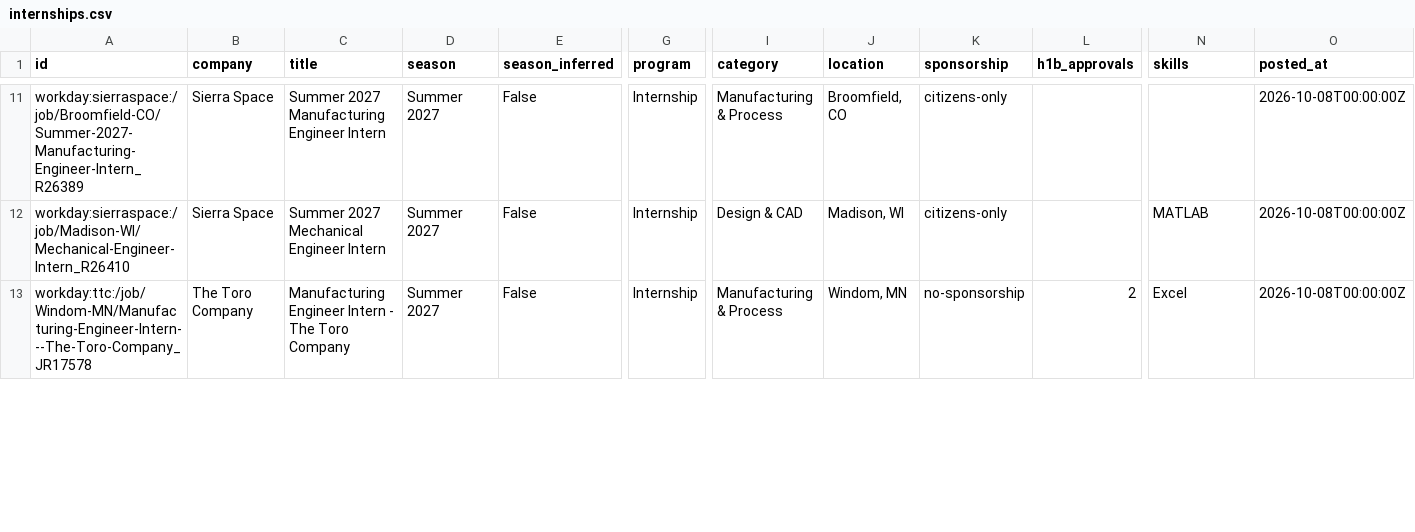
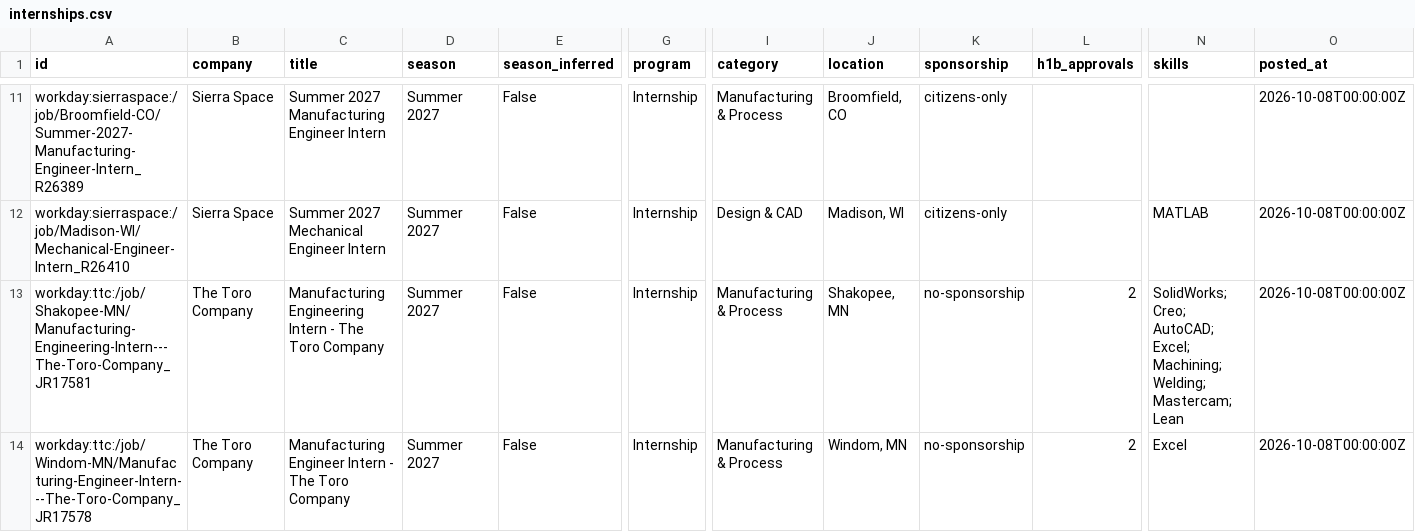
Before and after one commit to Tracker05/mechanical-engineering-internships, a CSV file: data/internships.csv, drawn as a sheet; only a part is shown, gaps mark what is left out; rows hold the shown columns only; the diff covers the shown part only; the diff names each change by its address in the sheet, - before the commit and + after, or states it on an @@ line.

```diff
--- a/data/internships.csv
+++ b/data/internships.csv
+row 13: workday:ttc:/job/Shakopee-MN/Manufacturing-Engineering-Intern---The-Toro-Company_JR17581 | The Toro Company | Manufacturing Engineering Intern - The Toro Company | Summer 2027 | False | Internship | Manufacturing & Process | Shakopee, MN | no-sponsorship | 2 | SolidWorks; Creo; AutoCAD; Excel; Machining; Welding; Mastercam; Lean | 2026-10-08T00:00:00Z
```
Also changed, not shown: 9 edited cells elsewhere in this file, docs/internships.csv, 14 other files.
